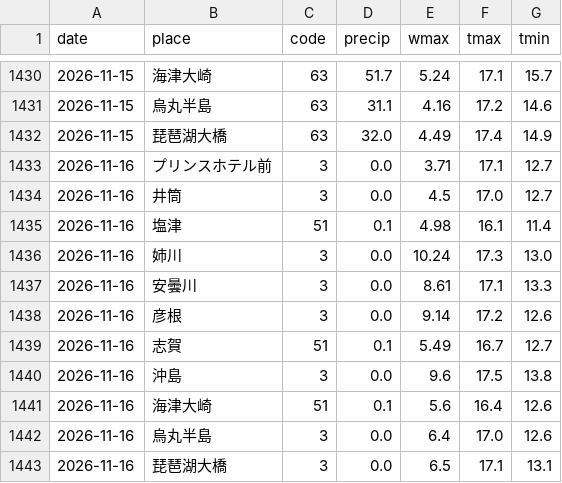
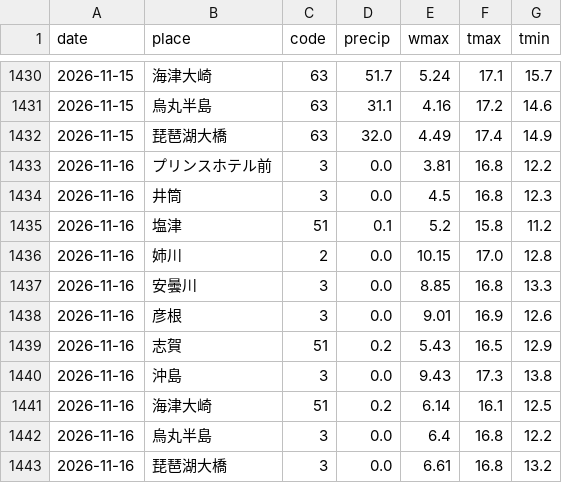
Before and after one commit to suzuhaya5666-lgtm/biwako-opendata, a CSV file: data/weather_daily.csv, drawn as a sheet; only a part is shown, gaps mark what is left out.

```diff
--- a/data/weather_daily.csv
+++ b/data/weather_daily.csv
@@ -1432,12 +1432,12 @@ date,place,code,precip,wmax,tmax,tmin
 2026-11-15,琵琶湖大橋,63,32.0,4.49,17.4,14.9
-2026-11-16,プリンスホテル前,3,0.0,3.71,17.1,12.7
-2026-11-16,井筒,3,0.0,4.5,17.0,12.7
-2026-11-16,塩津,51,0.1,4.98,16.1,11.4
-2026-11-16,姉川,3,0.0,10.24,17.3,13.0
-2026-11-16,安曇川,3,0.0,8.61,17.1,13.3
-2026-11-16,彦根,3,0.0,9.14,17.2,12.6
-2026-11-16,志賀,51,0.1,5.49,16.7,12.7
-2026-11-16,沖島,3,0.0,9.6,17.5,13.8
-2026-11-16,海津大崎,51,0.1,5.6,16.4,12.6
-2026-11-16,烏丸半島,3,0.0,6.4,17.0,12.6
-2026-11-16,琵琶湖大橋,3,0.0,6.5,17.1,13.1
+2026-11-16,プリンスホテル前,3,0.0,3.81,16.8,12.2
+2026-11-16,井筒,3,0.0,4.5,16.8,12.3
+2026-11-16,塩津,51,0.1,5.2,15.8,11.2
+2026-11-16,姉川,2,0.0,10.15,17.0,12.8
+2026-11-16,安曇川,3,0.0,8.85,16.8,13.3
+2026-11-16,彦根,3,0.0,9.01,16.9,12.6
+2026-11-16,志賀,51,0.2,5.43,16.5,12.9
+2026-11-16,沖島,3,0.0,9.43,17.3,13.8
+2026-11-16,海津大崎,51,0.2,6.14,16.1,12.5
+2026-11-16,烏丸半島,3,0.0,6.4,16.8,12.2
+2026-11-16,琵琶湖大橋,3,0.0,6.61,16.8,13.2
```
Also changed, not shown: data/observations.csv, data/rivers.csv, 2 other files.
